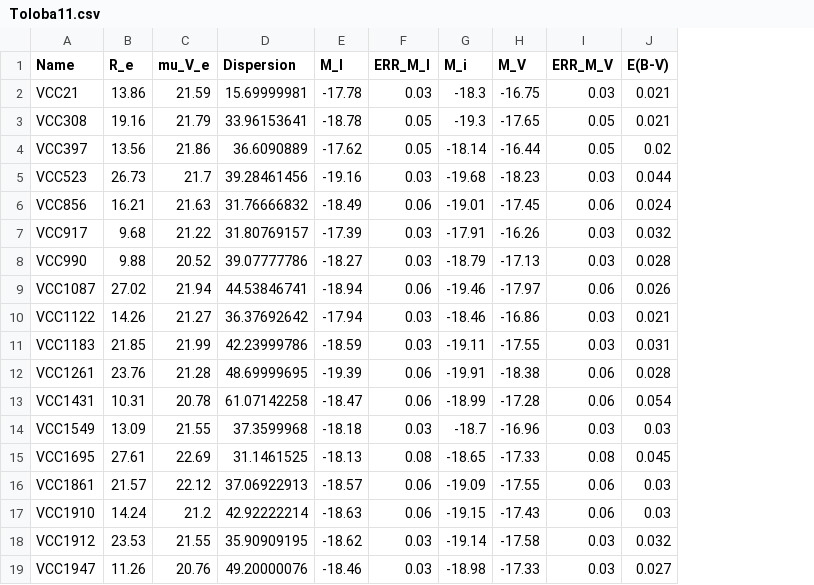
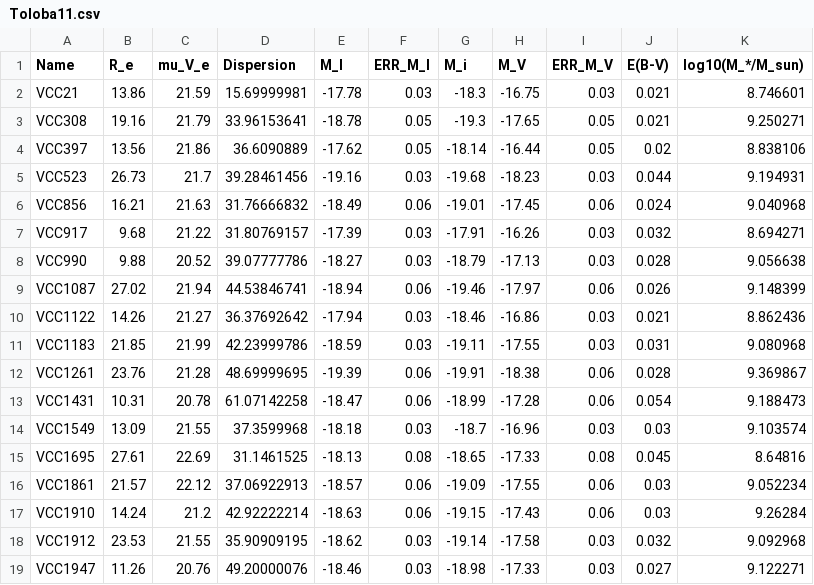
Before and after one commit to MixedPack/PhD, a CSV file: paper_I/0_data/Literature/Toloba11.csv, drawn as a sheet; the diff names each change by its address in the sheet, - before the commit and + after, or states it on an @@ line.

Commit message:
Update Toloba11.csv

```diff
--- a/paper_I/0_data/Literature/Toloba11.csv
+++ b/paper_I/0_data/Literature/Toloba11.csv
+column K (log10(M_*/M_sun)), rows 2-19: 8.746601 | 9.250271 | 8.838106 | 9.194931 | 9.040968 | 8.694271 | 9.056638 | 9.148399 | 8.862436 | 9.080968 | 9.369867 | 9.188473 | 9.103574 | 8.64816 | 9.052234 | 9.26284 | 9.092968 | 9.122271
```
